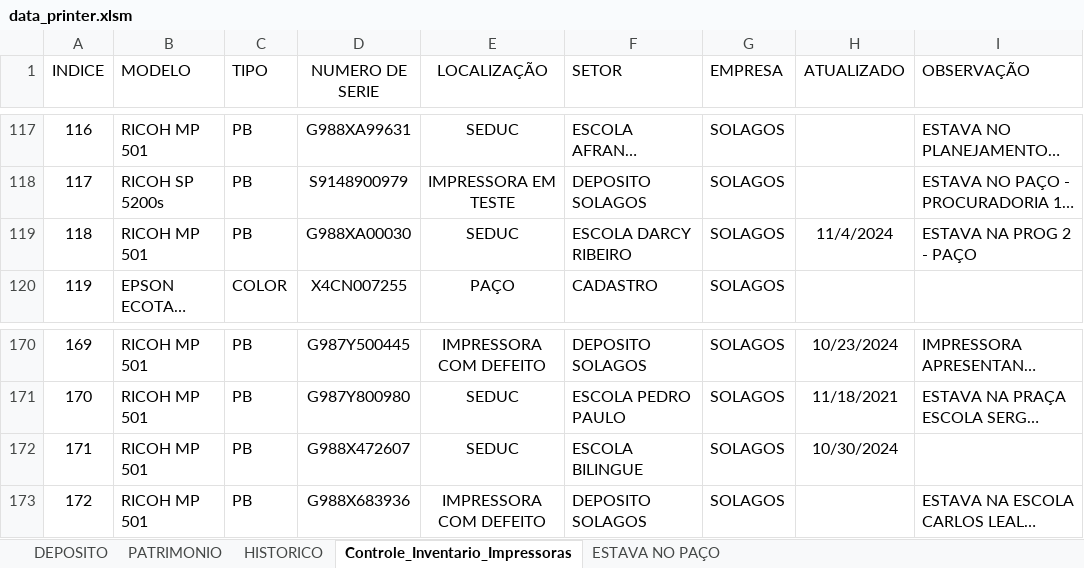
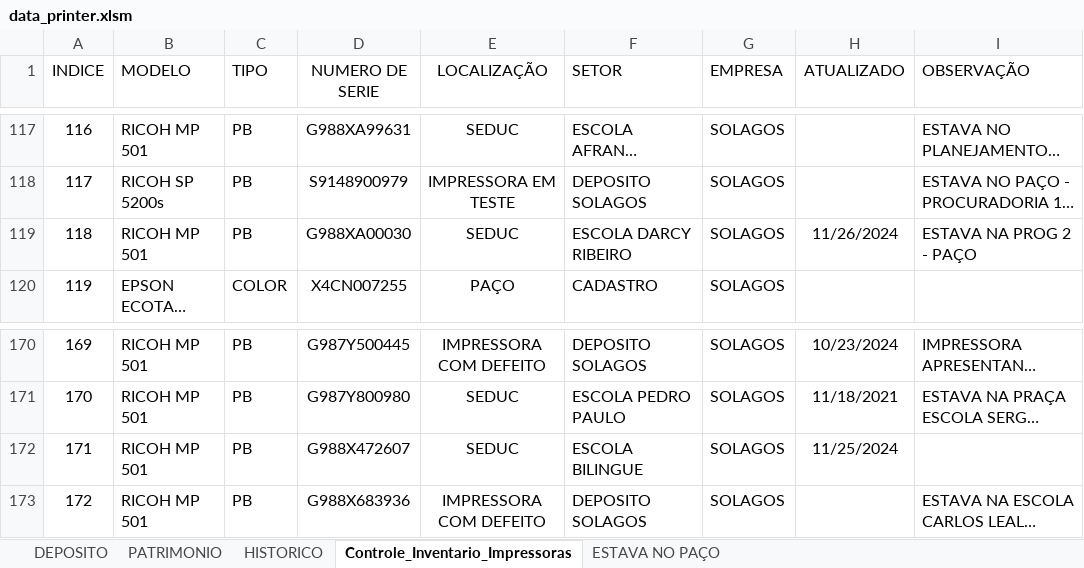
Before and after one commit to flavio-foa-dev/excel, an Excel workbook: data_printer.xlsm, sheet Controle_Inventario_Impressoras, drawn as a sheet; only a part is shown, gaps mark what is left out; long unchanged cells end in …; values as stored, in another font and other column widths than the file's, no borders; conditional formats and table styles not drawn; the diff covers the shown part only; the diff names each change by its address in the sheet, - before the commit and + after, or states it on an @@ line.

```diff
--- a/data_printer.xlsm (sheet Controle_Inventario_Impressoras)
+++ b/data_printer.xlsm (sheet Controle_Inventario_Impressoras)
-H119 (ATUALIZADO): 11/4/2024
+H119 (ATUALIZADO): 11/26/2024
-H172 (ATUALIZADO): 10/30/2024
+H172 (ATUALIZADO): 11/25/2024
```
Also changed, not shown: 2 added rows, 5 edited cells and row numbers in column A elsewhere in this sheet.
